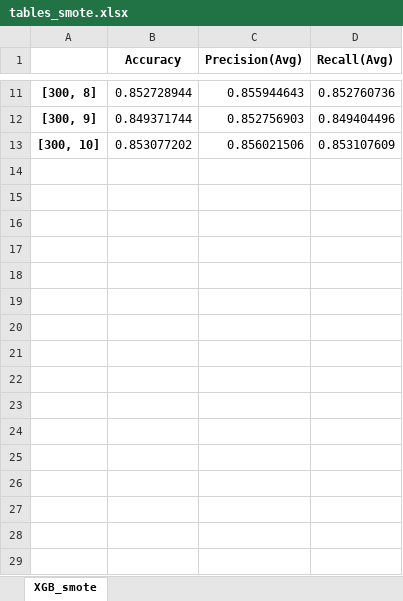
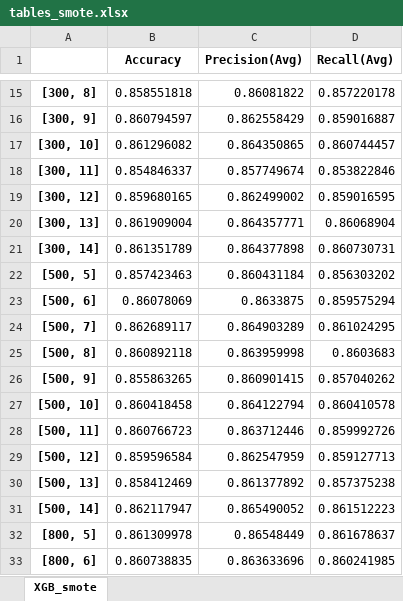
Before and after one commit to Tip-Toes/Predictive-analytics-in-bank-loans-granting, an Excel workbook: feature_selection/Univariante ROC_AUC/Qualitative deleted/Continuous deleted/Balancing_Oversamlping_SMOTE/tables_smote.xlsx, sheet XGB_smote, drawn as a sheet; only a part is shown, gaps mark what is left out; values as stored, in another font and other column widths than the file's, no borders; addresses are those after the commit; the diff covers the shown part only; the diff names each change by its address in the sheet, - before the commit and + after, or states it on an @@ line.

```diff
--- a/feature_selection/Univariante ROC_AUC/Qualitative deleted/Continuous deleted/Balancing_Oversamlping_SMOTE/tables_smote.xlsx (sheet XGB_smote)
+++ b/feature_selection/Univariante ROC_AUC/Qualitative deleted/Continuous deleted/Balancing_Oversamlping_SMOTE/tables_smote.xlsx (sheet XGB_smote)
-B15 (Accuracy): 0.852728944
+B15 (Accuracy): 0.858551818
-C15 (Precision(Avg)): 0.855944643
+C15 (Precision(Avg)): 0.86081822
-D15 (Recall(Avg)): 0.852760736
+D15 (Recall(Avg)): 0.857220178
-B16 (Accuracy): 0.849371744
+B16 (Accuracy): 0.860794597
-C16 (Precision(Avg)): 0.852756903
+C16 (Precision(Avg)): 0.862558429
-D16 (Recall(Avg)): 0.849404496
+D16 (Recall(Avg)): 0.859016887
-B17 (Accuracy): 0.853077202
+B17 (Accuracy): 0.861296082
-C17 (Precision(Avg)): 0.856021506
+C17 (Precision(Avg)): 0.864350865
-D17 (Recall(Avg)): 0.853107609
+D17 (Recall(Avg)): 0.860744457
+row 18: [300, 11] | 0.854846337 | 0.857749674 | 0.853822846
+row 19: [300, 12] | 0.859680165 | 0.862499002 | 0.859016595
+row 20: [300, 13] | 0.861909004 | 0.864357771 | 0.86068904
+row 21: [300, 14] | 0.861351789 | 0.864377898 | 0.860730731
+row 22: [500, 5] | 0.857423463 | 0.860431184 | 0.856303202
+row 23: [500, 6] | 0.86078069 | 0.8633875 | 0.859575294
+row 24: [500, 7] | 0.862689117 | 0.864903289 | 0.861024295
+row 25: [500, 8] | 0.860892118 | 0.863959998 | 0.8603683
+row 26: [500, 9] | 0.855863265 | 0.860901415 | 0.857040262
+row 27: [500, 10] | 0.860418458 | 0.864122794 | 0.860410578
+row 28: [500, 11] | 0.860766723 | 0.863712446 | 0.859992726
+row 29: [500, 12] | 0.859596584 | 0.862547959 | 0.859127713
+row 30: [500, 13] | 0.858412469 | 0.861377892 | 0.857375238
+row 31: [500, 14] | 0.862117947 | 0.865490052 | 0.861512223
+row 32: [800, 5] | 0.861309978 | 0.86548449 | 0.861678637
+row 33: [800, 6] | 0.860738835 | 0.863633696 | 0.860241985
```
Also changed, not shown: 12 added rows and 27 edited cells elsewhere in this sheet, 3 other files.
